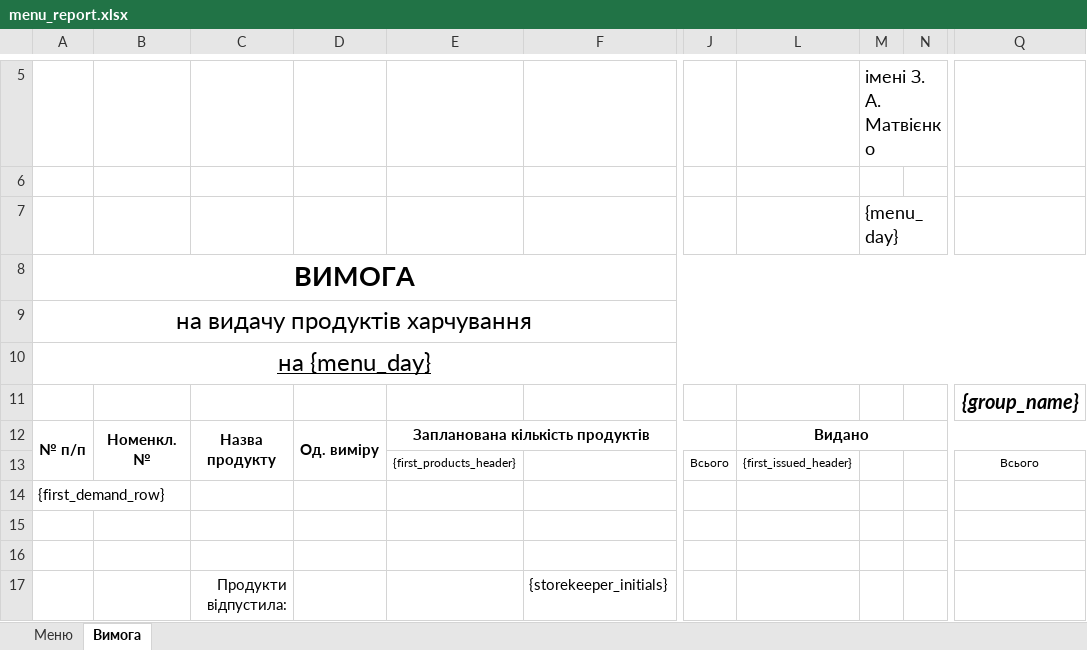
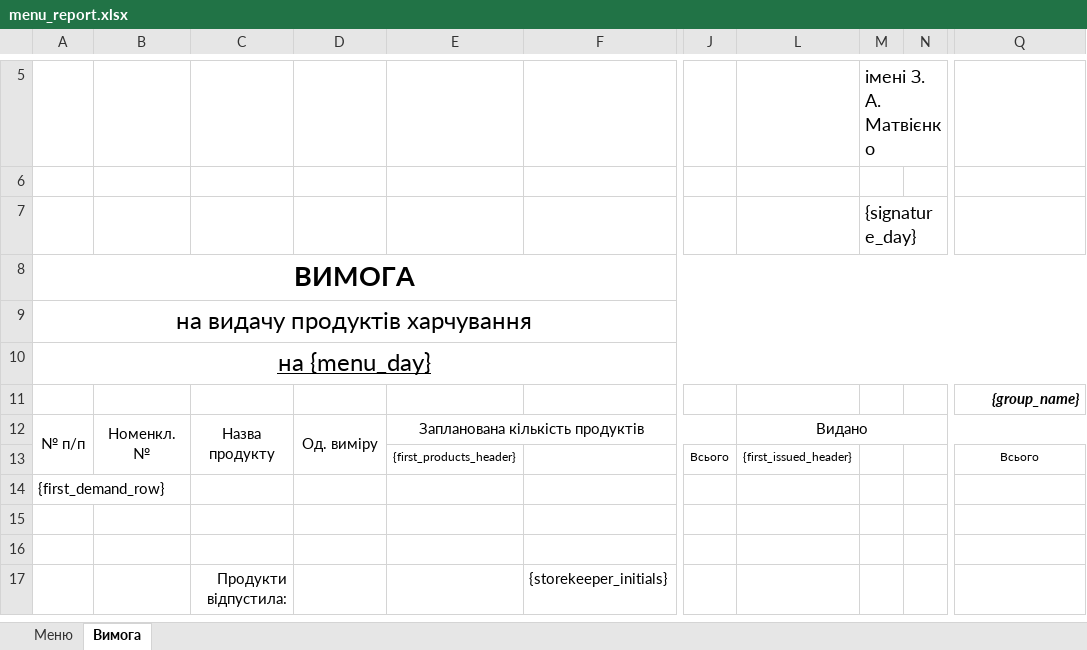
Before and after one commit to vsventy/planfood-server, an Excel workbook: spreadsheets/menu_report.xlsx, sheet Вимога, drawn as a sheet; only a part is shown, gaps mark what is left out; values as stored, in another font and other column widths than the file's, no borders; the diff names each change by its address in the sheet, - before the commit and + after, or states it on an @@ line.

Commit message:
set signature day

```diff
--- a/spreadsheets/menu_report.xlsx (sheet Вимога)
+++ b/spreadsheets/menu_report.xlsx (sheet Вимога)
-M7: {menu_day}
+M7: {signature_day}
@@ Q11 text size: smaller @@
-A12:E12 bold: on
+A12:E12 bold: off
-L12 bold: on
+L12 bold: off
```
Also changed, not shown: sheet Меню, 3 other files.
